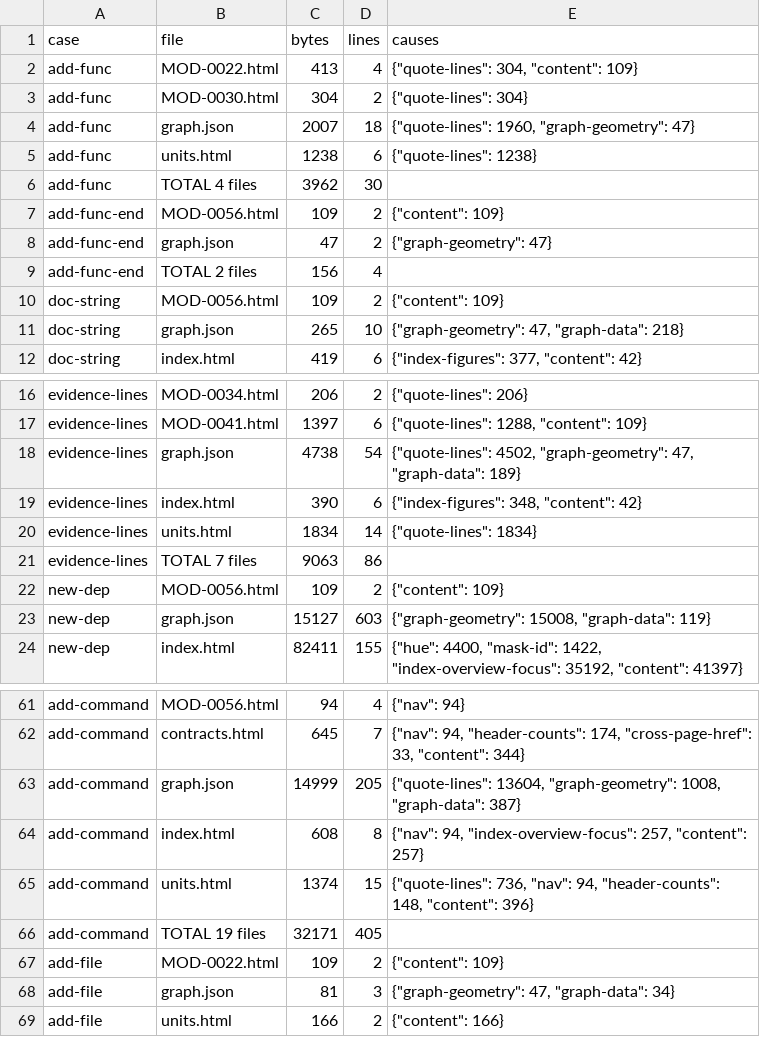
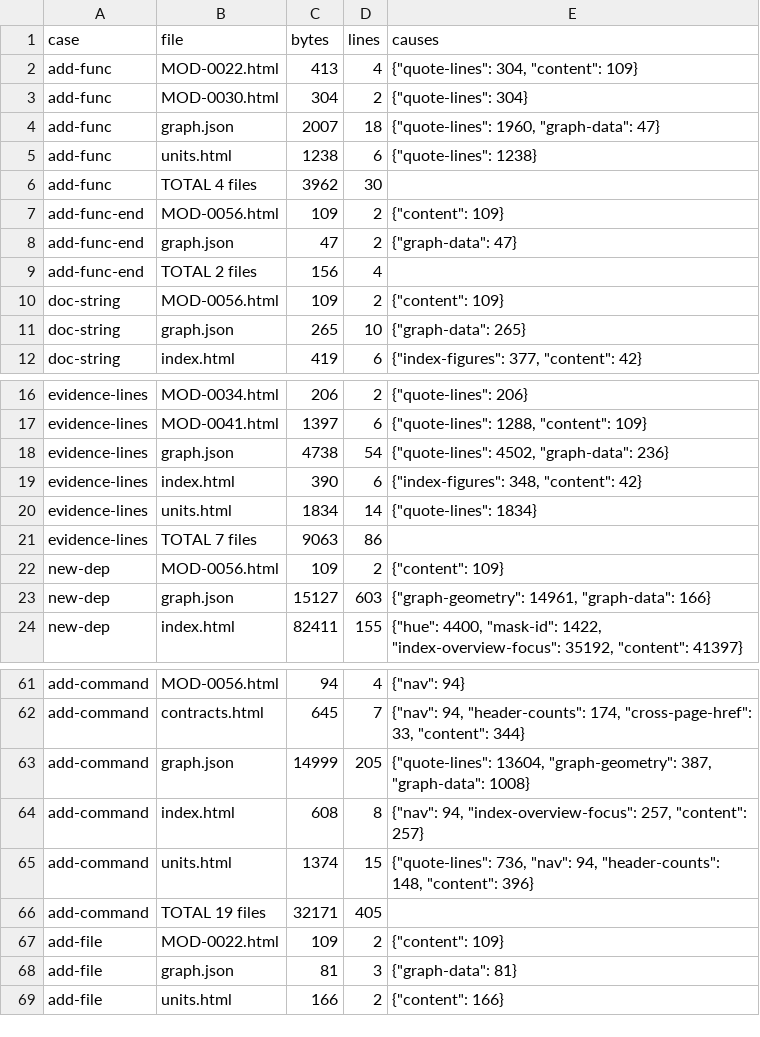
Before and after one commit to whyjp/ABBD, a TSV file: eval/view-split/before.tsv, drawn as a sheet; only a part is shown, gaps mark what is left out; the diff covers the shown part only.

```diff
--- a/eval/view-split/before.tsv
+++ b/eval/view-split/before.tsv
@@ -3,3 +3,3 @@ add-func	MOD-0022.html	413	4	{"quote-lines": 304, "content": 109}
 add-func	MOD-0030.html	304	2	{"quote-lines": 304}
-add-func	graph.json	2007	18	{"quote-lines": 1960, "graph-geometry": 47}
+add-func	graph.json	2007	18	{"quote-lines": 1960, "graph-data": 47}
 add-func	units.html	1238	6	{"quote-lines": 1238}
@@ -7,6 +7,6 @@ add-func	TOTAL 4 files	3962	30
 add-func-end	MOD-0056.html	109	2	{"content": 109}
-add-func-end	graph.json	47	2	{"graph-geometry": 47}
+add-func-end	graph.json	47	2	{"graph-data": 47}
 add-func-end	TOTAL 2 files	156	4	
 doc-string	MOD-0056.html	109	2	{"content": 109}
-doc-string	graph.json	265	10	{"graph-geometry": 47, "graph-data": 218}
+doc-string	graph.json	265	10	{"graph-data": 265}
 doc-string	index.html	419	6	{"index-figures": 377, "content": 42}
@@ -17,3 +17,3 @@ evidence-lines	MOD-0034.html	206	2	{"quote-lines": 206}
 evidence-lines	MOD-0041.html	1397	6	{"quote-lines": 1288, "content": 109}
-evidence-lines	graph.json	4738	54	{"quote-lines": 4502, "graph-geometry": 47, "graph-data": 189}
+evidence-lines	graph.json	4738	54	{"quote-lines": 4502, "graph-data": 236}
 evidence-lines	index.html	390	6	{"index-figures": 348, "content": 42}
@@ -22,3 +22,3 @@ evidence-lines	TOTAL 7 files	9063	86
 new-dep	MOD-0056.html	109	2	{"content": 109}
-new-dep	graph.json	15127	603	{"graph-geometry": 15008, "graph-data": 119}
+new-dep	graph.json	15127	603	{"graph-geometry": 14961, "graph-data": 166}
 new-dep	index.html	82411	155	{"hue": 4400, "mask-id": 1422, "index-overview-focus": 35192, "content": 41397}
@@ -62,3 +62,3 @@ add-command	MOD-0056.html	94	4	{"nav": 94}
 add-command	contracts.html	645	7	{"nav": 94, "header-counts": 174, "cross-page-href": 33, "content": 344}
-add-command	graph.json	14999	205	{"quote-lines": 13604, "graph-geometry": 1008, "graph-data": 387}
+add-command	graph.json	14999	205	{"quote-lines": 13604, "graph-geometry": 387, "graph-data": 1008}
 add-command	index.html	608	8	{"nav": 94, "index-overview-focus": 257, "content": 257}
@@ -67,3 +67,3 @@ add-command	TOTAL 19 files	32171	405
 add-file	MOD-0022.html	109	2	{"content": 109}
-add-file	graph.json	81	3	{"graph-geometry": 47, "graph-data": 34}
+add-file	graph.json	81	3	{"graph-data": 81}
 add-file	units.html	166	2	{"content": 166}
```
Also changed, not shown: 1 added row, 1 removed row and 11 edited cells elsewhere in this file, 4 other files.
